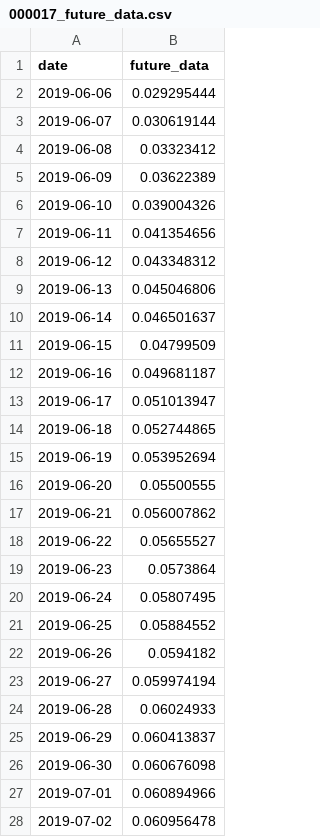
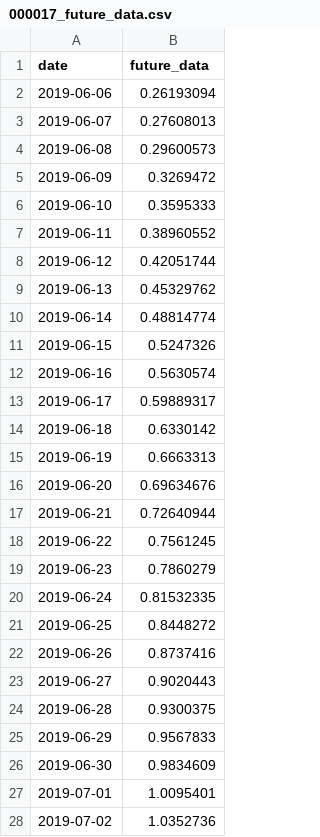
Before and after one commit to cx3hen/lstm-python, a CSV file: future_datas/000017_future_data.csv, drawn as a sheet; only a part is shown; the diff covers the shown part only.

```diff
--- a/future_datas/000017_future_data.csv
+++ b/future_datas/000017_future_data.csv
@@ -1,28 +1,28 @@
 date,future_data
-2019-06-06,0.029295444
-2019-06-07,0.030619144
-2019-06-08,0.03323412
-2019-06-09,0.03622389
-2019-06-10,0.039004326
-2019-06-11,0.041354656
-2019-06-12,0.043348312
-2019-06-13,0.045046806
-2019-06-14,0.046501637
-2019-06-15,0.04799509
-2019-06-16,0.049681187
-2019-06-17,0.051013947
-2019-06-18,0.052744865
-2019-06-19,0.053952694
-2019-06-20,0.05500555
-2019-06-21,0.056007862
-2019-06-22,0.05655527
-2019-06-23,0.0573864
-2019-06-24,0.05807495
-2019-06-25,0.05884552
-2019-06-26,0.0594182
-2019-06-27,0.059974194
-2019-06-28,0.06024933
-2019-06-29,0.060413837
-2019-06-30,0.060676098
-2019-07-01,0.060894966
-2019-07-02,0.060956478
+2019-06-06,0.26193094
+2019-06-07,0.27608013
+2019-06-08,0.29600573
+2019-06-09,0.3269472
+2019-06-10,0.3595333
+2019-06-11,0.38960552
+2019-06-12,0.42051744
+2019-06-13,0.45329762
+2019-06-14,0.48814774
+2019-06-15,0.5247326
+2019-06-16,0.5630574
+2019-06-17,0.59889317
+2019-06-18,0.6330142
+2019-06-19,0.6663313
+2019-06-20,0.69634676
+2019-06-21,0.72640944
+2019-06-22,0.7561245
+2019-06-23,0.7860279
+2019-06-24,0.81532335
+2019-06-25,0.8448272
+2019-06-26,0.8737416
+2019-06-27,0.9020443
+2019-06-28,0.9300375
+2019-06-29,0.9567833
+2019-06-30,0.9834609
+2019-07-01,1.0095401
+2019-07-02,1.0352736
```
Also changed, not shown: 3 edited cells elsewhere in this file, future_datas/000001_future_data.csv, future_datas/000008_future_data.csv, 28 other files.
